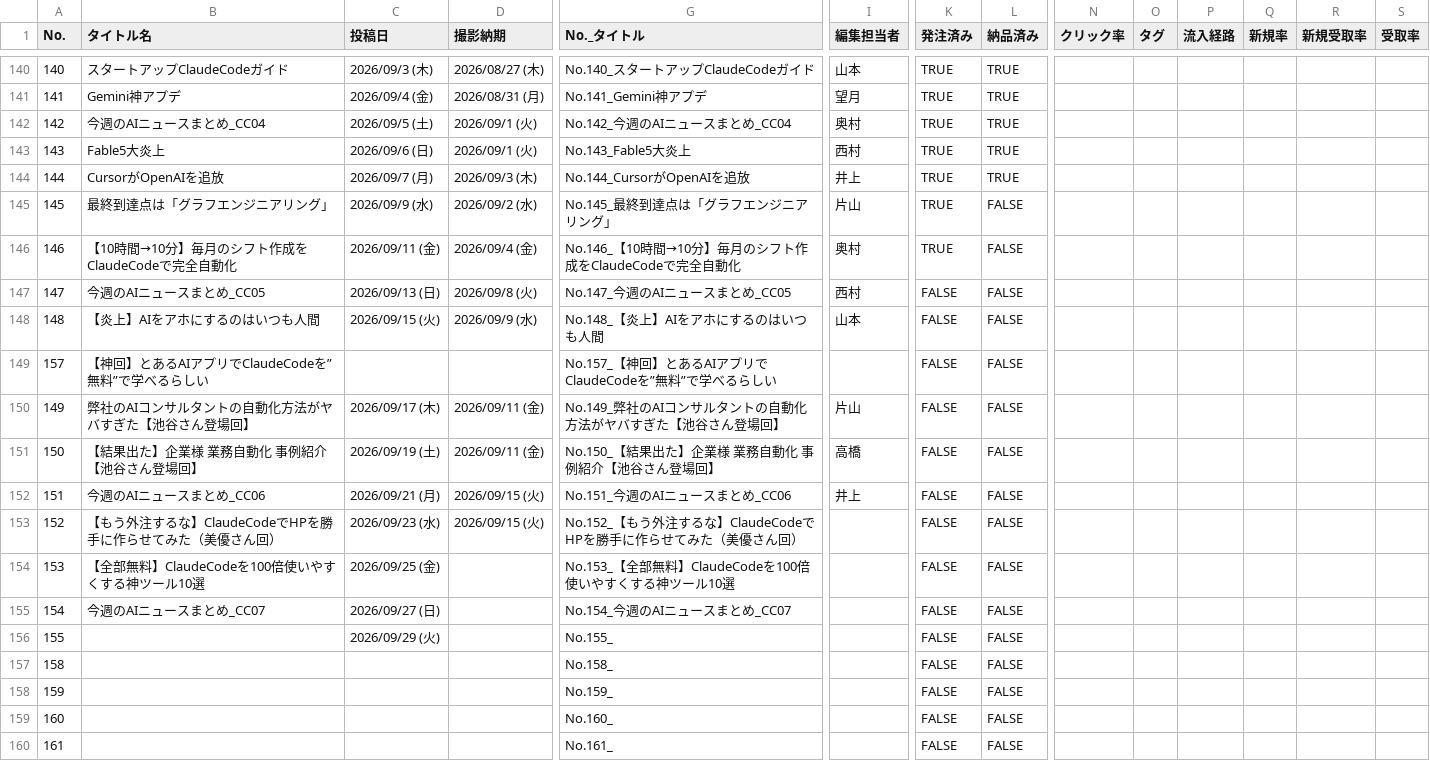
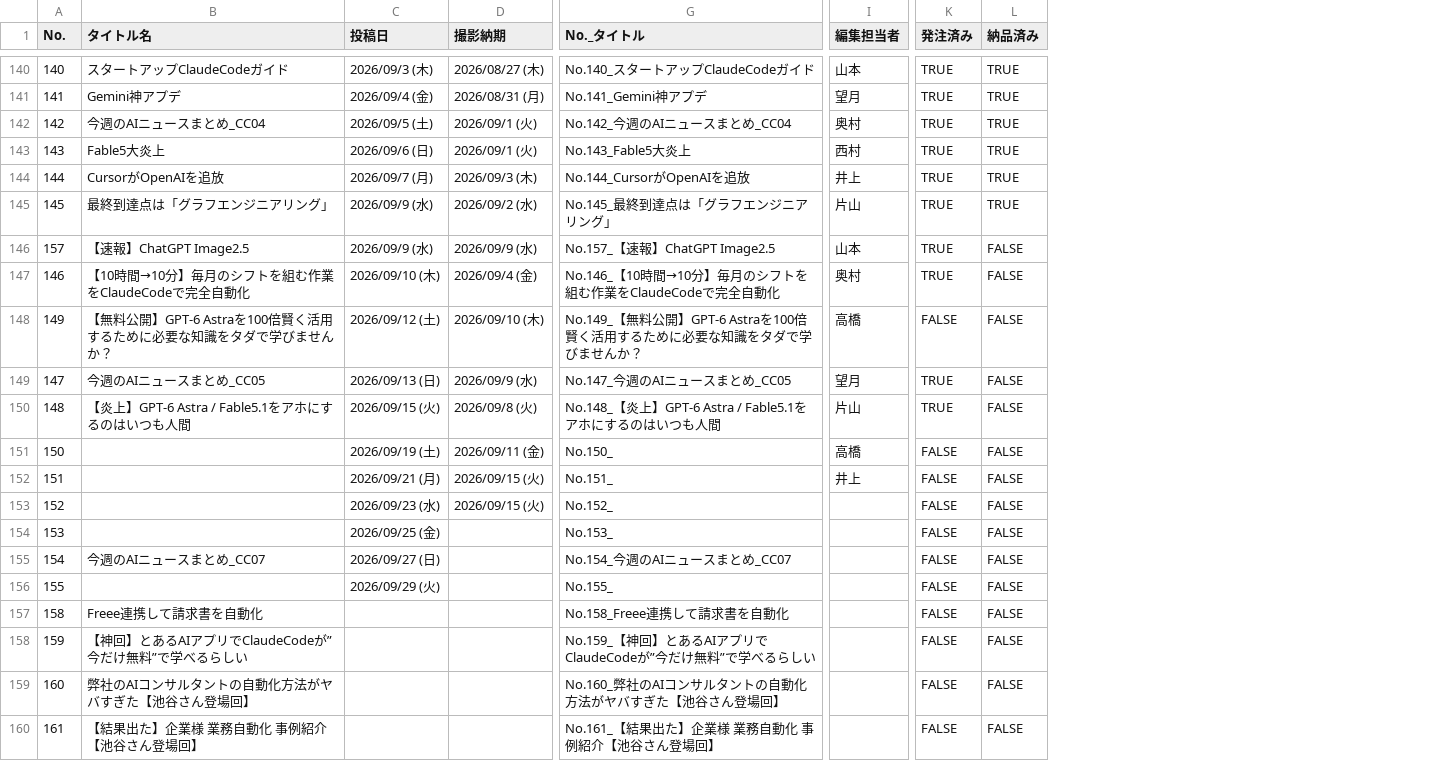
Before and after one commit to chaaaaarin/gift-library, a CSV file: data/cc_episodes.csv, drawn as a sheet; only a part is shown, gaps mark what is left out; removed rows and columns are numbered as before the commit, all else as after; rows hold the shown columns only; the diff covers the shown part only; the diff names each change by its address in the sheet, - before the commit and + after, or states it on an @@ line.

```diff
--- a/data/cc_episodes.csv
+++ b/data/cc_episodes.csv
-column N (クリック率), empty
-column O (タグ), empty
-column P (流入経路), empty
-column Q (新規率), empty
-column R (新規受取率), empty
-column S (受取率), empty
-L145 (納品済み): FALSE
+L145 (納品済み): TRUE
+row 146: 157 | 【速報】ChatGPT Image2.5 | 2026/09/9 (水) | 2026/09/9 (水) | No.157_【速報】ChatGPT Image2.5 | 山本 | TRUE | FALSE
-B147 (タイトル名): 【10時間→10分】毎月のシフト作成をClaudeCodeで完全自動化
+B147 (タイトル名): 【10時間→10分】毎月のシフトを組む作業をClaudeCodeで完全自動化
-C147 (投稿日): 2026/09/11 (金)
+C147 (投稿日): 2026/09/10 (木)
-G147 (No._タイトル): No.146_【10時間→10分】毎月のシフト作成をClaudeCodeで完全自動化
+G147 (No._タイトル): No.146_【10時間→10分】毎月のシフトを組む作業をClaudeCodeで完全自動化
+row 148: 149 | 【無料公開】GPT-6 Astraを100倍賢く活用するために必要な知識をタダで学びませんか？ | 2026/09/12 (土) | 2026/09/10 (木) | No.149_【無料公開】GPT-6 Astraを100倍賢く活用するために必要な知識をタダで学びませんか？ | 高橋 | FALSE | FALSE
-D149 (撮影納期): 2026/09/8 (火)
+D149 (撮影納期): 2026/09/9 (水)
-I149 (編集担当者): 西村
+I149 (編集担当者): 望月
-K149:K150 (発注済み): FALSE
+K149:K150 (発注済み): TRUE
-B150 (タイトル名): 【炎上】AIをアホにするのはいつも人間
+B150 (タイトル名): 【炎上】GPT-6 Astra / Fable5.1をアホにするのはいつも人間
-D150 (撮影納期): 2026/09/9 (水)
+D150 (撮影納期): 2026/09/8 (火)
-G150 (No._タイトル): No.148_【炎上】AIをアホにするのはいつも人間
+G150 (No._タイトル): No.148_【炎上】GPT-6 Astra / Fable5.1をアホにするのはいつも人間
-I150 (編集担当者): 山本
+I150 (編集担当者): 片山
-row 149: 157 | 【神回】とあるAIアプリでClaudeCodeを”無料”で学べるらしい |  |  | No.157_【神回】とあるAIアプリでClaudeCodeを”無料”で学べるらしい |  | FALSE | FALSE
-row 150: 149 | 弊社のAIコンサルタントの自動化方法がヤバすぎた【池谷さん登場回】 | 2026/09/17 (木) | 2026/09/11 (金) | No.149_弊社のAIコンサルタントの自動化方法がヤバすぎた【池谷さん登場回】 | 片山 | FALSE | FALSE
-B151 (タイトル名): 【結果出た】企業様 業務自動化 事例紹介【池谷さん登場回】
+B151 (タイトル名): (empty)
-G151 (No._タイトル): No.150_【結果出た】企業様 業務自動化 事例紹介【池谷さん登場回】
+G151 (No._タイトル): No.150_
-B152 (タイトル名): 今週のAIニュースまとめ_CC06
+B152 (タイトル名): (empty)
-G152 (No._タイトル): No.151_今週のAIニュースまとめ_CC06
+G152 (No._タイトル): No.151_
-B153 (タイトル名): 【もう外注するな】ClaudeCodeでHPを勝手に作らせてみた（美優さん回）
+B153 (タイトル名): (empty)
-G153 (No._タイトル): No.152_【もう外注するな】ClaudeCodeでHPを勝手に作らせてみた（美優さん回）
+G153 (No._タイトル): No.152_
-B154 (タイトル名): 【全部無料】ClaudeCodeを100倍使いやすくする神ツール10選
+B154 (タイトル名): (empty)
-G154 (No._タイトル): No.153_【全部無料】ClaudeCodeを100倍使いやすくする神ツール10選
+G154 (No._タイトル): No.153_
-B157 (タイトル名): (empty)
+B157 (タイトル名): Freee連携して請求書を自動化
-G157 (No._タイトル): No.158_
+G157 (No._タイトル): No.158_Freee連携して請求書を自動化
-B158 (タイトル名): (empty)
+B158 (タイトル名): 【神回】とあるAIアプリでClaudeCodeが”今だけ無料”で学べるらしい
-G158 (No._タイトル): No.159_
+G158 (No._タイトル): No.159_【神回】とあるAIアプリでClaudeCodeが”今だけ無料”で学べるらしい
-B159 (タイトル名): (empty)
+B159 (タイトル名): 弊社のAIコンサルタントの自動化方法がヤバすぎた【池谷さん登場回】
-G159 (No._タイトル): No.160_
+G159 (No._タイトル): No.160_弊社のAIコンサルタントの自動化方法がヤバすぎた【池谷さん登場回】
-B160 (タイトル名): (empty)
+B160 (タイトル名): 【結果出た】企業様 業務自動化 事例紹介【池谷さん登場回】
-G160 (No._タイトル): No.161_
+G160 (No._タイトル): No.161_【結果出た】企業様 業務自動化 事例紹介【池谷さん登場回】
```
Also changed, not shown: 7 edited cells elsewhere in this file, data/aa_episodes.csv, 34 other files.
